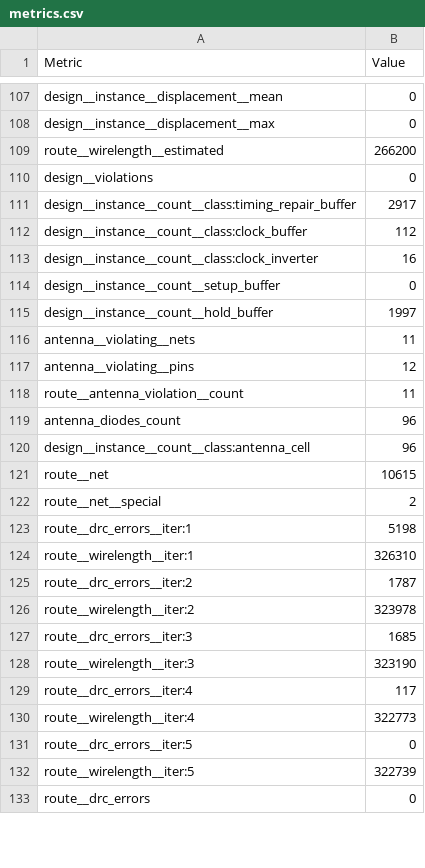
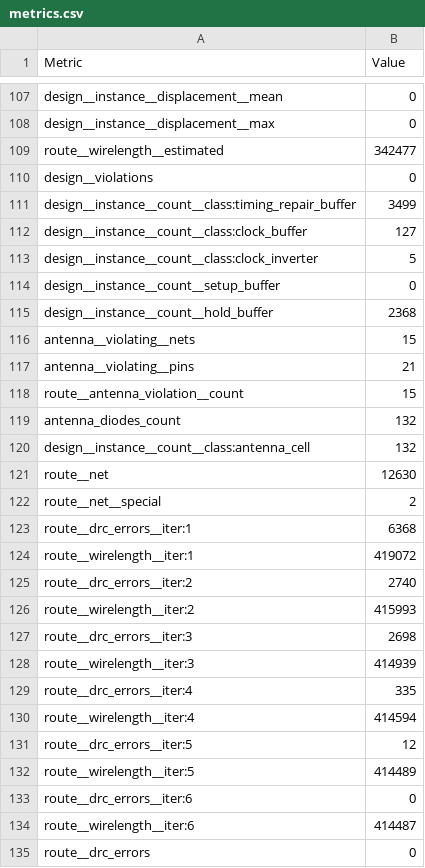
Before and after one commit to VictorMartinez89/tty_project_filter, a CSV file: tinytapeout/resultados_tt/tt_trans_mini_vic/metrics.csv, drawn as a sheet; only a part is shown, gaps mark what is left out; the diff covers the shown part only.

```diff
--- a/tinytapeout/resultados_tt/tt_trans_mini_vic/metrics.csv
+++ b/tinytapeout/resultados_tt/tt_trans_mini_vic/metrics.csv
@@ -108,26 +108,28 @@ design__instance__displacement__mean,0
 design__instance__displacement__max,0
-route__wirelength__estimated,266200
+route__wirelength__estimated,342477
 design__violations,0
-design__instance__count__class:timing_repair_buffer,2917
-design__instance__count__class:clock_buffer,112
-design__instance__count__class:clock_inverter,16
+design__instance__count__class:timing_repair_buffer,3499
+design__instance__count__class:clock_buffer,127
+design__instance__count__class:clock_inverter,5
 design__instance__count__setup_buffer,0
-design__instance__count__hold_buffer,1997
-antenna__violating__nets,11
-antenna__violating__pins,12
-route__antenna_violation__count,11
-antenna_diodes_count,96
-design__instance__count__class:antenna_cell,96
-route__net,10615
+design__instance__count__hold_buffer,2368
+antenna__violating__nets,15
+antenna__violating__pins,21
+route__antenna_violation__count,15
+antenna_diodes_count,132
+design__instance__count__class:antenna_cell,132
+route__net,12630
 route__net__special,2
-route__drc_errors__iter:1,5198
-route__wirelength__iter:1,326310
-route__drc_errors__iter:2,1787
-route__wirelength__iter:2,323978
-route__drc_errors__iter:3,1685
-route__wirelength__iter:3,323190
-route__drc_errors__iter:4,117
-route__wirelength__iter:4,322773
-route__drc_errors__iter:5,0
-route__wirelength__iter:5,322739
+route__drc_errors__iter:1,6368
+route__wirelength__iter:1,419072
+route__drc_errors__iter:2,2740
+route__wirelength__iter:2,415993
+route__drc_errors__iter:3,2698
+route__wirelength__iter:3,414939
+route__drc_errors__iter:4,335
+route__wirelength__iter:4,414594
+route__drc_errors__iter:5,12
+route__wirelength__iter:5,414489
+route__drc_errors__iter:6,0
+route__wirelength__iter:6,414487
 route__drc_errors,0
```
Also changed, not shown: 128 edited cells elsewhere in this file, tinytapeout/resultados_tt/tt_soc_trans_mini_vic/metrics.csv, 2 other files.
